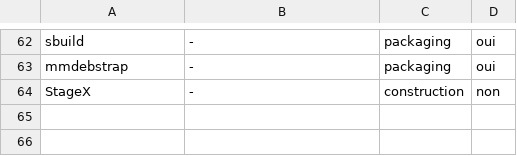
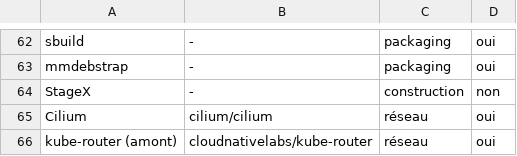
Before and after one commit to gigi206/supply-chain, a TSV file: tools/health/projects.tsv, drawn as a sheet; only a part is shown, gaps mark what is left out; the diff names each change by its address in the sheet, - before the commit and + after, or states it on an @@ line.

Commit message:
Brique 08, J7 (20) : Cilium et kube-router amont évalués au doc 04 (option 1 du contrôle de sortie ; demande du propriétaire), sans rien installer ; sante-reseau.sh releves et signatures, journaux archivés ; Scorecard par tools/health/scorecard.sh (Cilium 6,0, kube-router 7,5), projects.tsv ; Cilium v1.20.4 : 1 685 commits en 90 jours, Isovalent (Cisco) dominant, Datadog et autres, 16 fusionneurs, DCO, 44 avis publiés avec versions corrigées, images cilium et operator-generic signées sans clé et vérifiées par cosign avec l'identité documentée (témoin : identité d'un autre tag refusée), SBOM signé, aucune provenance (attestations cosign, attestations GitHub, index) : « À surveiller, chemin critique » ; kube-router v2.11.2 : 105 commits en 90 jours, deux fusionneurs font 96 des 100 dernières fusions, employeurs non vérifiables hormis Mirantis, 3 avis en 2026, image signée sans clé (identité lue dans le workflow au tag, témoin refusé) et SBOM signé, binaire linux_amd64 : sha256 conforme et provenance SLSA v1 vérifiée par gh attestation verify (ci-release.yml au tag ; témoin ci.yml refusé) : « À surveiller » ; plans de sortie au §6 ; toFQDNs et motifs de refus de Hubble vérifiés dans la documentation officielle de Cilium ; Calico non évalué ; README, ADR 0001, doc 03

```diff
--- a/tools/health/projects.tsv
+++ b/tools/health/projects.tsv
+row 65: Cilium | cilium/cilium | réseau | oui
+row 66: kube-router (amont) | cloudnativelabs/kube-router | réseau | oui
```
Also changed, not shown: poc/bricks/08-trust-plane/resultats/chrono.tsv, 8 other files.
